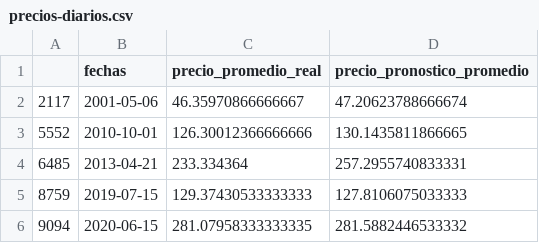
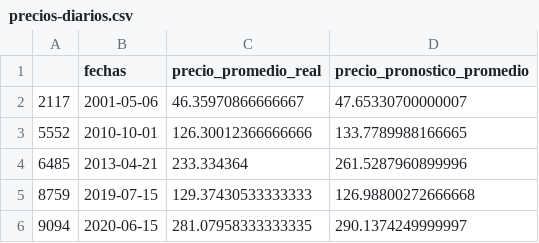
Before and after one commit to productos-de-datos/proyecto-juan-bolivar, a CSV file: data_lake/business/forecasts/precios-diarios.csv, drawn as a sheet.

```diff
--- a/data_lake/business/forecasts/precios-diarios.csv
+++ b/data_lake/business/forecasts/precios-diarios.csv
@@ -1,6 +1,6 @@
 ,fechas,precio_promedio_real,precio_pronostico_promedio
-2117,2001-05-06,46.35970866666667,47.20623788666674
-5552,2010-10-01,126.30012366666666,130.1435811866665
-6485,2013-04-21,233.334364,257.2955740833331
-8759,2019-07-15,129.37430533333333,127.8106075033333
-9094,2020-06-15,281.07958333333335,281.5882446533332
+2117,2001-05-06,46.35970866666667,47.65330700000007
+5552,2010-10-01,126.30012366666666,133.7789988166665
+6485,2013-04-21,233.334364,261.5287960899996
+8759,2019-07-15,129.37430533333333,126.98800272666668
+9094,2020-06-15,281.07958333333335,290.1374249999997
```
Also changed, not shown: 7 other files.
